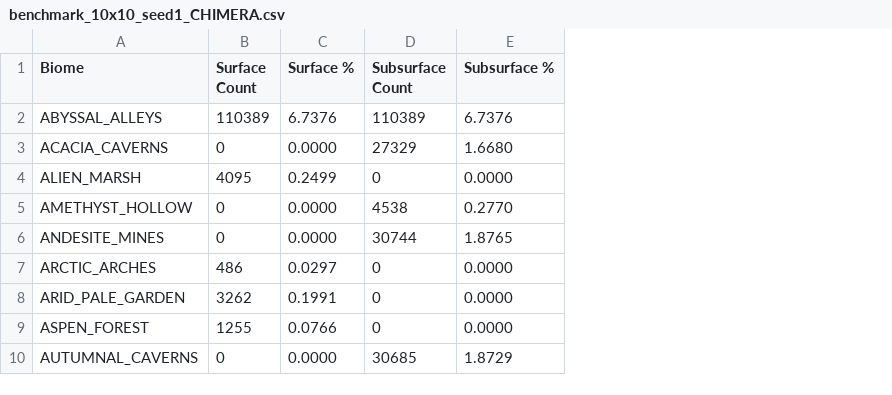
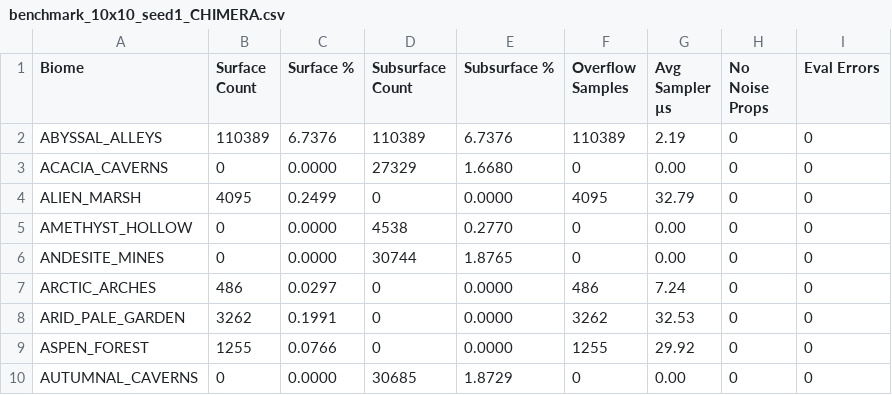
Before and after one commit to diytechy/BiomeTool, a CSV file: benchmark_10x10_seed1_CHIMERA.csv, drawn as a sheet; only a part is shown; the diff names each change by its address in the sheet, - before the commit and + after, or states it on an @@ line.

Commit message:
Latest benchmark
Still missing some terrain sampler metrics

```diff
--- a/benchmark_10x10_seed1_CHIMERA.csv
+++ b/benchmark_10x10_seed1_CHIMERA.csv
+column F (Overflow Samples), rows 2-10: 110389 | 0 | 4095 | 0 | 0 | 486 | 3262 | 1255 | 0
+column G (Avg Sampler µs), rows 2-10: 2.19 | 0.00 | 32.79 | 0.00 | 0.00 | 7.24 | 32.53 | 29.92 | 0.00
+column H (No Noise Props), rows 2-10: all 0
+column I (Eval Errors), rows 2-10: all 0
```
Also changed, not shown: benchmark_results.csv, 3 other files.
